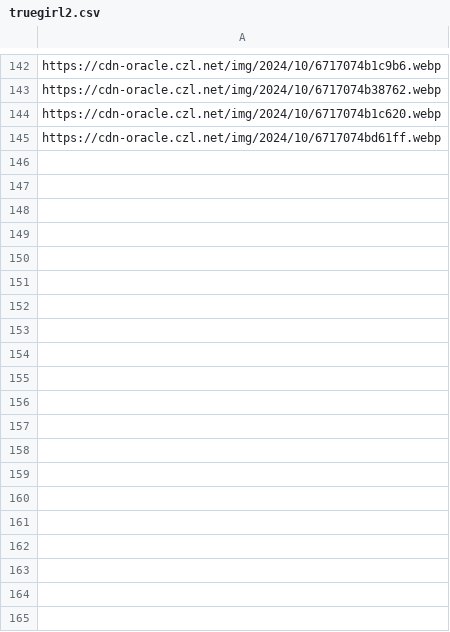
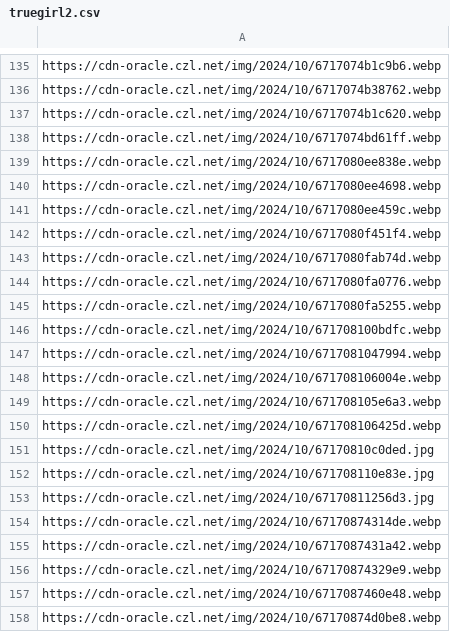
Before and after one commit to woodchen-ink/random-api-go, a CSV file: public/url/pic/truegirl2.csv, drawn as a sheet; only a part is shown, gaps mark what is left out; the diff covers the shown part only.

Commit message:
feat(public/url/pic): add new image URLs to truegirl2.csv

```diff
--- a/public/url/pic/truegirl2.csv
+++ b/public/url/pic/truegirl2.csv
@@ -145 +138,21 @@ https://cdn-oracle.czl.net/img/2024/10/6717074b1c620.webp
 https://cdn-oracle.czl.net/img/2024/10/6717074bd61ff.webp
+https://cdn-oracle.czl.net/img/2024/10/6717080ee838e.webp
+https://cdn-oracle.czl.net/img/2024/10/6717080ee4698.webp
+https://cdn-oracle.czl.net/img/2024/10/6717080ee459c.webp
+https://cdn-oracle.czl.net/img/2024/10/6717080f451f4.webp
+https://cdn-oracle.czl.net/img/2024/10/6717080fab74d.webp
+https://cdn-oracle.czl.net/img/2024/10/6717080fa0776.webp
+https://cdn-oracle.czl.net/img/2024/10/6717080fa5255.webp
+https://cdn-oracle.czl.net/img/2024/10/671708100bdfc.webp
+https://cdn-oracle.czl.net/img/2024/10/6717081047994.webp
+https://cdn-oracle.czl.net/img/2024/10/671708106004e.webp
+https://cdn-oracle.czl.net/img/2024/10/671708105e6a3.webp
+https://cdn-oracle.czl.net/img/2024/10/671708106425d.webp
+https://cdn-oracle.czl.net/img/2024/10/67170810c0ded.jpg
+https://cdn-oracle.czl.net/img/2024/10/671708110e83e.jpg
+https://cdn-oracle.czl.net/img/2024/10/67170811256d3.jpg
+https://cdn-oracle.czl.net/img/2024/10/67170874314de.webp
+https://cdn-oracle.czl.net/img/2024/10/6717087431a42.webp
+https://cdn-oracle.czl.net/img/2024/10/67170874329e9.webp
+https://cdn-oracle.czl.net/img/2024/10/6717087460e48.webp
+https://cdn-oracle.czl.net/img/2024/10/67170874d0be8.webp
```
Also changed, not shown: 15 added rows and 7 removed rows elsewhere in this file.
